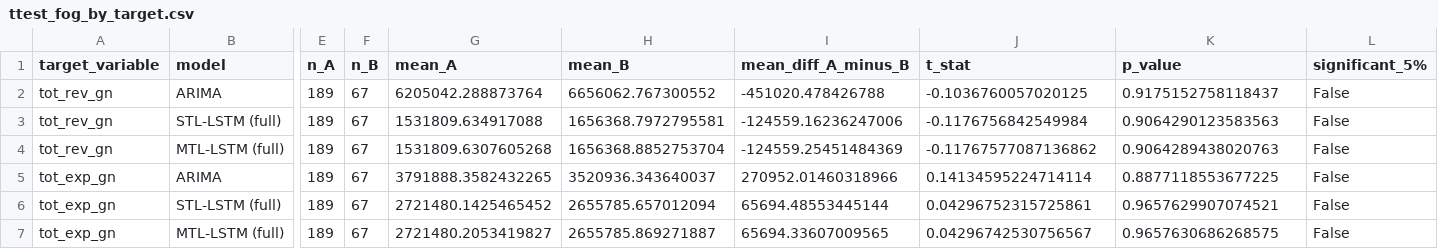
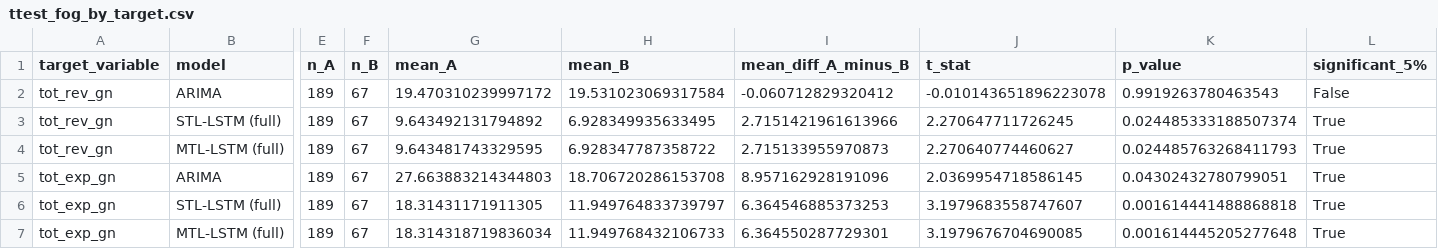
Before and after one commit to jungminnking/MTL_Entity-Embedded-LSTM, a CSV file: ttest_fog_by_target.csv, drawn as a sheet; only a part is shown, gaps mark what is left out; the diff covers the shown part only; the diff names each change by its address in the sheet, - before the commit and + after, or states it on an @@ line.

```diff
--- a/ttest_fog_by_target.csv
+++ b/ttest_fog_by_target.csv
-G2 (mean_A): 6205042.288873764
+G2 (mean_A): 19.470310239997172
-H2 (mean_B): 6656062.767300552
+H2 (mean_B): 19.531023069317584
-I2 (mean_diff_A_minus_B): -451020.478426788
+I2 (mean_diff_A_minus_B): -0.060712829320412
-J2 (t_stat): -0.1036760057020125
+J2 (t_stat): -0.010143651896223078
-K2 (p_value): 0.9175152758118437
+K2 (p_value): 0.9919263780463543
-G3 (mean_A): 1531809.634917088
+G3 (mean_A): 9.643492131794892
-H3 (mean_B): 1656368.7972795581
+H3 (mean_B): 6.928349935633495
-I3 (mean_diff_A_minus_B): -124559.16236247006
+I3 (mean_diff_A_minus_B): 2.7151421961613966
-J3 (t_stat): -0.1176756842549984
+J3 (t_stat): 2.270647711726245
-K3 (p_value): 0.9064290123583563
+K3 (p_value): 0.024485333188507374
-L3:L7 (significant_5%): False
+L3:L7 (significant_5%): True
-G4 (mean_A): 1531809.6307605268
+G4 (mean_A): 9.643481743329595
-H4 (mean_B): 1656368.8852753704
+H4 (mean_B): 6.928347787358722
-I4 (mean_diff_A_minus_B): -124559.25451484369
+I4 (mean_diff_A_minus_B): 2.715133955970873
-J4 (t_stat): -0.11767577087136862
+J4 (t_stat): 2.270640774460627
-K4 (p_value): 0.9064289438020763
+K4 (p_value): 0.024485763268411793
-G5 (mean_A): 3791888.3582432265
+G5 (mean_A): 27.663883214344803
-H5 (mean_B): 3520936.343640037
+H5 (mean_B): 18.706720286153708
-I5 (mean_diff_A_minus_B): 270952.01460318966
+I5 (mean_diff_A_minus_B): 8.957162928191096
-J5 (t_stat): 0.14134595224714114
+J5 (t_stat): 2.0369954718586145
-K5 (p_value): 0.8877118553677225
+K5 (p_value): 0.04302432780799051
-G6 (mean_A): 2721480.1425465452
+G6 (mean_A): 18.31431171911305
-H6 (mean_B): 2655785.657012094
+H6 (mean_B): 11.949764833739797
-I6 (mean_diff_A_minus_B): 65694.48553445144
+I6 (mean_diff_A_minus_B): 6.364546885373253
-J6 (t_stat): 0.04296752315725861
+J6 (t_stat): 3.1979683558747607
-K6 (p_value): 0.9657629907074521
+K6 (p_value): 0.001614441488868818
-G7 (mean_A): 2721480.2053419827
+G7 (mean_A): 18.314318719836034
-H7 (mean_B): 2655785.869271887
+H7 (mean_B): 11.949768432106733
-I7 (mean_diff_A_minus_B): 65694.33607009565
+I7 (mean_diff_A_minus_B): 6.364550287729301
-J7 (t_stat): 0.04296742530756567
+J7 (t_stat): 3.1979676704690085
-K7 (p_value): 0.9657630686268575
+K7 (p_value): 0.001614445205277648
```
Also changed, not shown: 110 edited cells elsewhere in this file, results_fog_MC.csv, results_homerule_N.csv, 14 other files.
